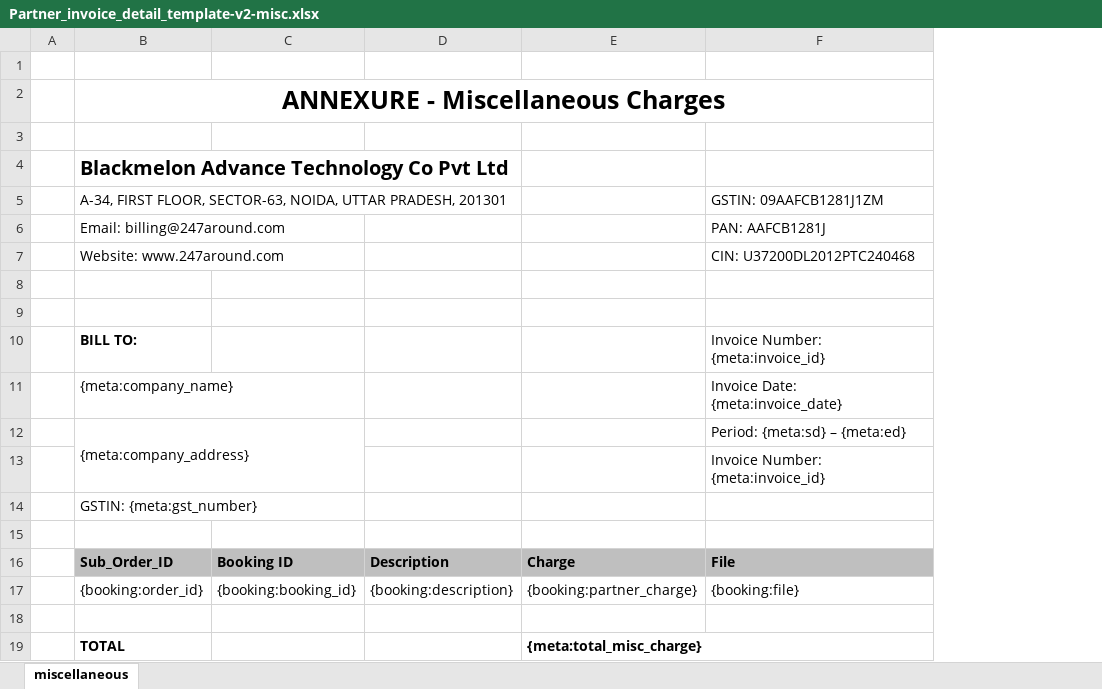
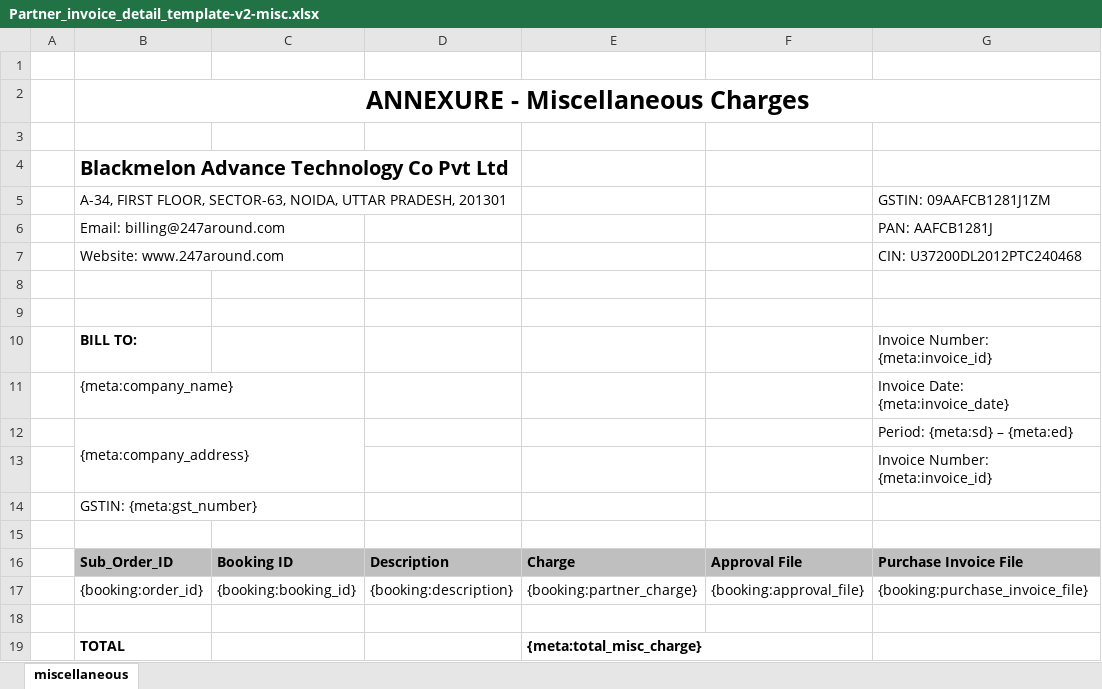
Before and after one commit to 247around-DeepakSharma/Deepak, an Excel workbook: application/controllers/excel-templates/Partner_invoice_detail_template-v2-misc.xlsx, sheet miscellaneous, drawn as a sheet; values as stored, in another font and other column widths than the file's, no borders; charts and pictures not drawn; addresses are those after the commit; the diff names each change by its address in the sheet, - before the commit and + after, or states it on an @@ line.

Commit message:
CRM-5513 : Misc Charges - Videocon Invoice
Purchase Invoice link create in CRM for upload invoice, now days partner demand purchase invoice & approval mail. Approval mail link already there.
Optional file upload link for purchase invoice done by local SF.

```diff
--- a/application/controllers/excel-templates/Partner_invoice_detail_template-v2-misc.xlsx (sheet miscellaneous)
+++ b/application/controllers/excel-templates/Partner_invoice_detail_template-v2-misc.xlsx (sheet miscellaneous)
+column F, rows 16-17: Approval File | {booking:approval_file}
-G16: File
+G16: Purchase Invoice File
-G17: {booking:file}
+G17: {booking:purchase_invoice_file}
```
Also changed, not shown: charts or pictures, 7 other files.
